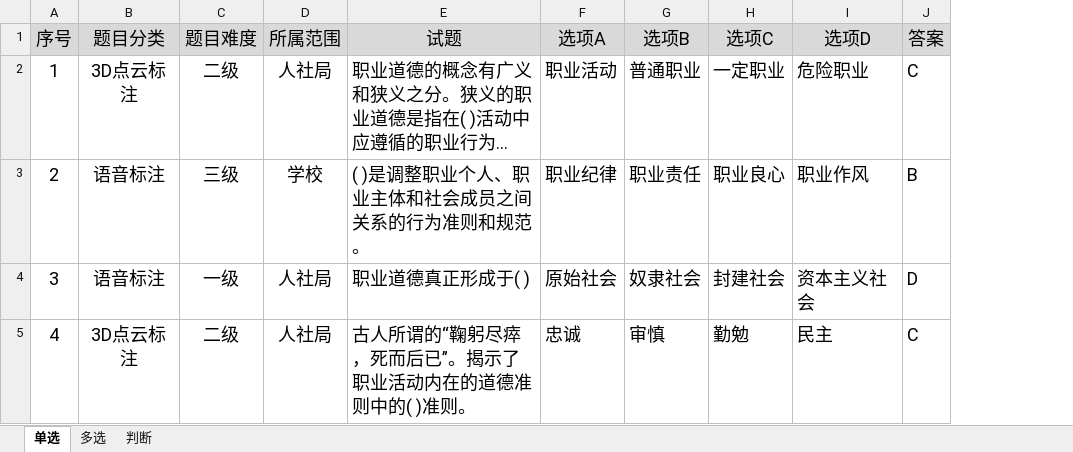
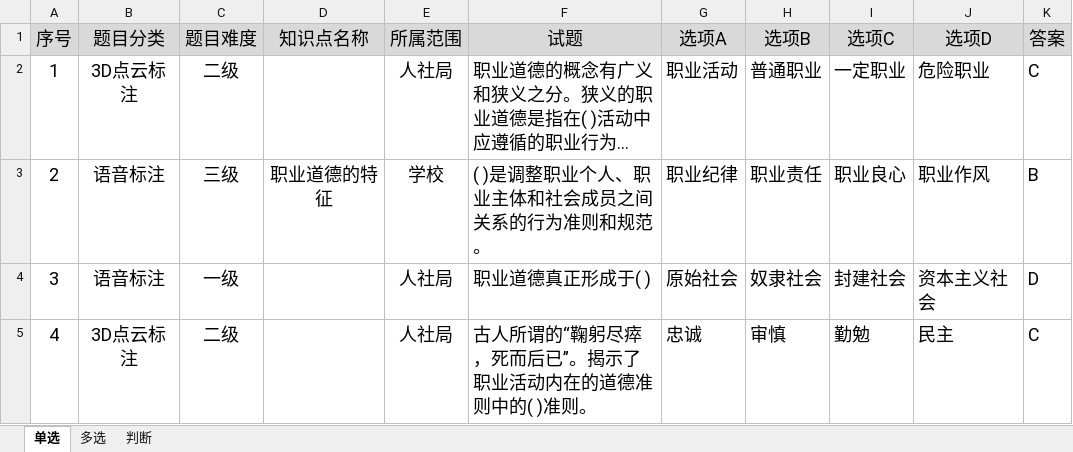
Before and after one commit to zzlling123/annotation, an Excel workbook: src/main/resources/titleIntroductionTemplate/普通题目批量导入模板.xlsx, sheet 单选, drawn as a sheet; long unchanged cells end in …; values as stored, in another font and other column widths than the file's, no borders; the diff names each change by its address in the sheet, - before the commit and + after, or states it on an @@ line.

```diff
--- a/src/main/resources/titleIntroductionTemplate/普通题目批量导入模板.xlsx (sheet 单选)
+++ b/src/main/resources/titleIntroductionTemplate/普通题目批量导入模板.xlsx (sheet 单选)
+column D (知识点名称), row 3: 职业道德的特征
```
Also changed, not shown: sheet 判断, sheet 多选, 2 other files.
